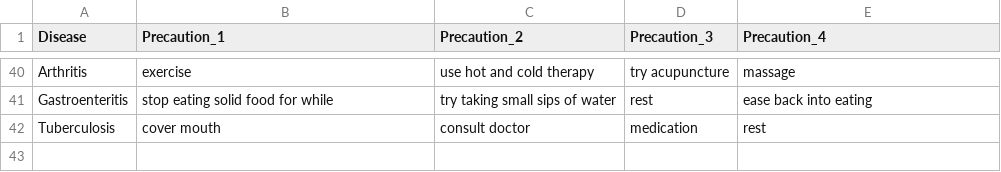
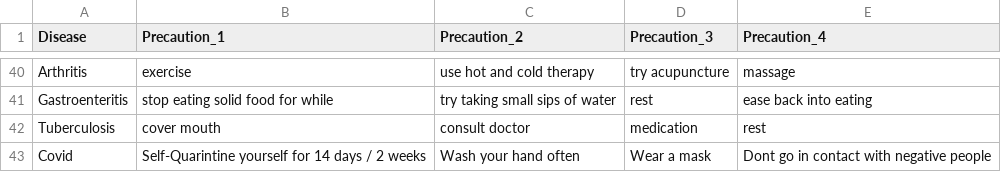
Before and after one commit to ahmishra/Wellbeing, a CSV file: Datasets/symptom_precaution.csv, drawn as a sheet; only a part is shown, gaps mark what is left out; the diff names each change by its address in the sheet, - before the commit and + after, or states it on an @@ line.

```diff
--- a/Datasets/symptom_precaution.csv
+++ b/Datasets/symptom_precaution.csv
+row 43: Covid | Self-Quarintine yourself for 14 days / 2 weeks | Wash your hand often | Wear a mask | Dont go in contact with negative people
```
Also changed, not shown: Datasets/symptom_desc.csv, 6 other files.
